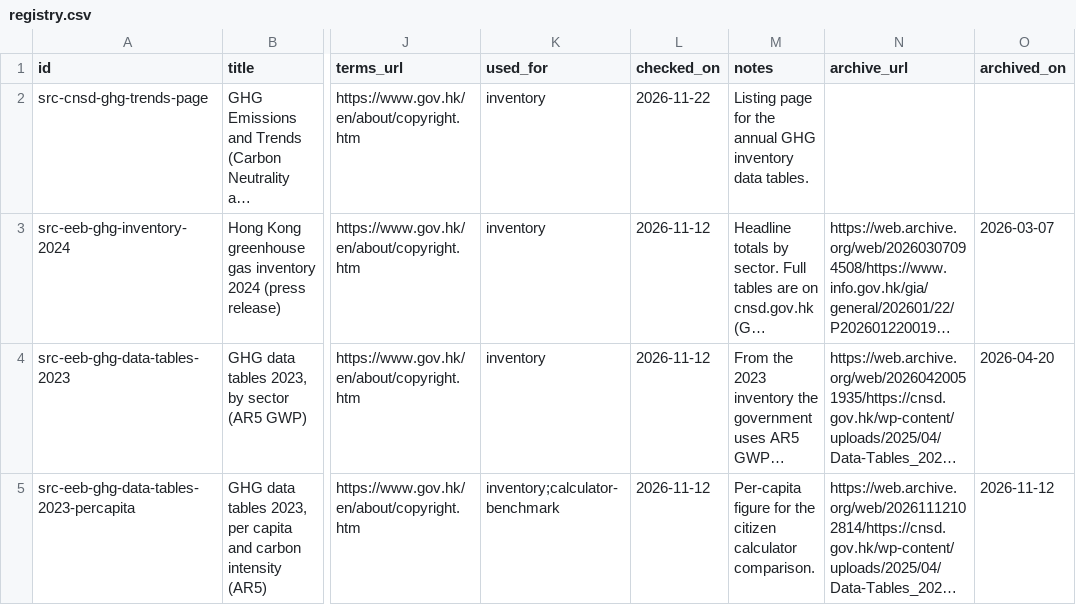
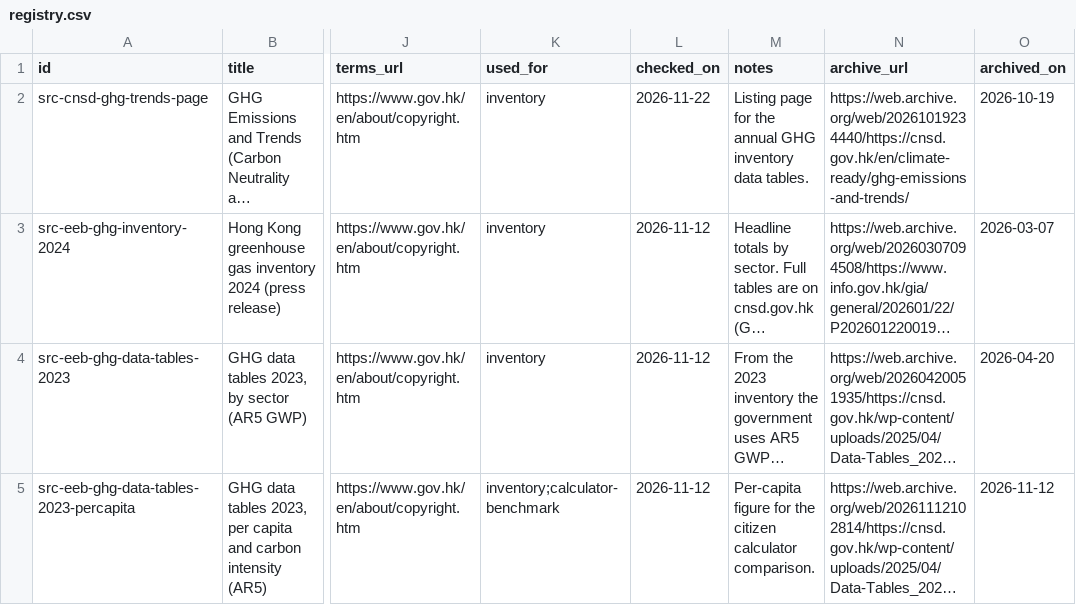
Before and after one commit to liuxiangchen428-hash/hk-open-carbon, a CSV file: sources/registry.csv, drawn as a sheet; only a part is shown, gaps mark what is left out; long unchanged cells end in …; the diff names each change by its address in the sheet, - before the commit and + after, or states it on an @@ line.

```diff
--- a/sources/registry.csv
+++ b/sources/registry.csv
-N2 (archive_url): (empty)
+N2 (archive_url): https://web.archive.org/web/20261019234440/https://cnsd.gov.hk/en/climate-ready/ghg-emissions-and-trends/
-O2 (archived_on): (empty)
+O2 (archived_on): 2026-10-19
```
